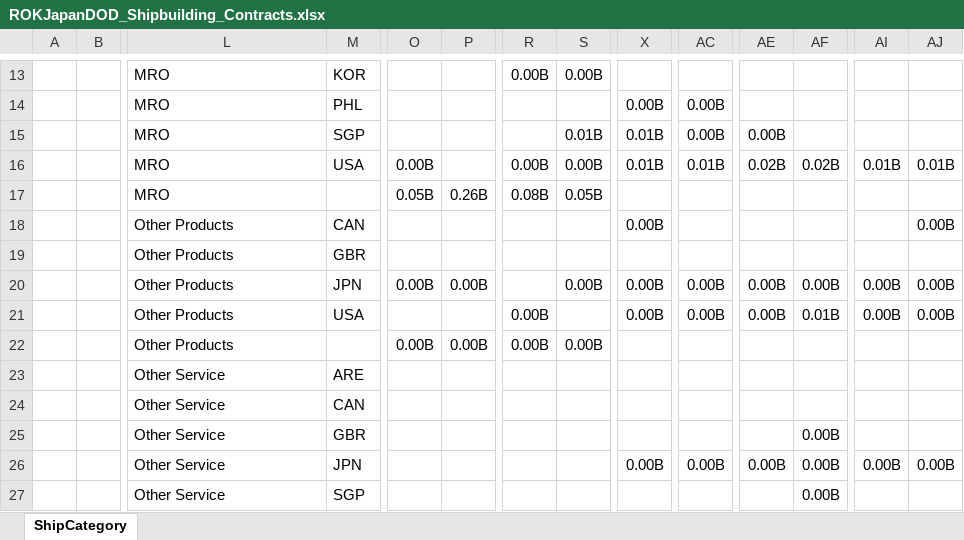
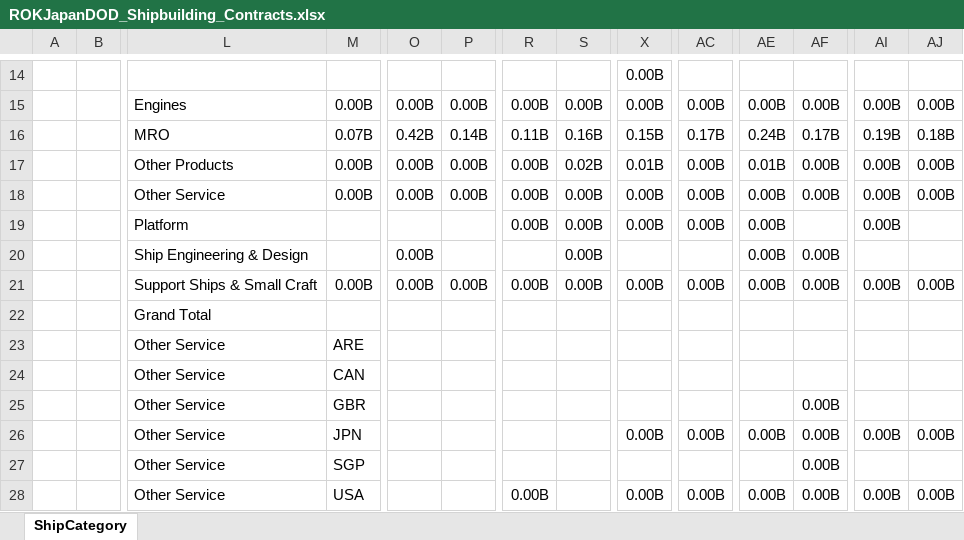
Before and after one commit to CSISdefense/Vendor, an Excel workbook: Output/Shipbuilding/ROKJapanDOD_Shipbuilding_Contracts.xlsx, sheet ShipCategory, drawn as a sheet; only a part is shown, gaps mark what is left out; the shorter side is filled out with more unchanged rows; values as stored, in another font and other column widths than the file's, no borders; removed rows and columns are numbered as before the commit, all else as after; rows hold the shown columns only; the diff covers the shown part only; the diff names each change by its address in the sheet, - before the commit and + after, or states it on an @@ line.

Commit message:
Resolving files and minor shipbuild trend / allies and partners work

```diff
--- a/Output/Shipbuilding/ROKJapanDOD_Shipbuilding_Contracts.xlsx (sheet ShipCategory)
+++ b/Output/Shipbuilding/ROKJapanDOD_Shipbuilding_Contracts.xlsx (sheet ShipCategory)
+row 14:  |  |  |  |  |  |  |  | 0.00B
-L15: MRO
+L15: Engines
-M15: KOR
+M15: 0.00B
-O15: (empty)
+O15: 0.00B
-P15: (empty)
+P15: 0.00B
-X15: (empty)
+X15: 0.00B
-AC15: (empty)
+AC15: 0.00B
-AE15: (empty)
+AE15: 0.00B
-AF15: (empty)
+AF15: 0.00B
-AI15: (empty)
+AI15: 0.00B
-AJ15: (empty)
+AJ15: 0.00B
-row 14:  |  | MRO | PHL |  |  |  |  | 0.00B | 0.00B
-row 15:  |  | MRO | SGP |  |  |  | 0.01B | 0.01B | 0.00B | 0.00B
-row 16:  |  | MRO | USA | 0.00B |  | 0.00B | 0.00B | 0.01B | 0.01B | 0.02B | 0.02B | 0.01B | 0.01B
-row 17:  |  | MRO |  | 0.05B | 0.26B | 0.08B | 0.05B
-row 18:  |  | Other Products | CAN |  |  |  |  | 0.00B |  |  |  |  | 0.00B
-row 19:  |  | Other Products | GBR
+row 16:  |  | MRO | 0.07B | 0.42B | 0.14B | 0.11B | 0.16B | 0.15B | 0.17B | 0.24B | 0.17B | 0.19B | 0.18B
+row 17:  |  | Other Products | 0.00B | 0.00B | 0.00B | 0.00B | 0.02B | 0.01B | 0.00B | 0.01B | 0.00B | 0.00B | 0.00B
-L18: Other Products
+L18: Other Service
-M18: JPN
+M18: 0.00B
-R18: (empty)
+R18: 0.00B
+row 19:  |  | Platform |  |  |  | 0.00B | 0.00B | 0.00B | 0.00B | 0.00B |  | 0.00B
+row 20:  |  | Ship Engineering & Design |  | 0.00B |  |  | 0.00B |  |  | 0.00B | 0.00B
-L21: Other Products
+L21: Support Ships & Small Craft
-M21: USA
+M21: 0.00B
-O21: (empty)
+O21: 0.00B
-P21: (empty)
+P21: 0.00B
-S21: (empty)
+S21: 0.00B
-AF21: 0.01B
+AF21: 0.00B
-row 22:  |  | Other Products |  | 0.00B | 0.00B | 0.00B | 0.00B
+row 22:  |  | Grand Total
```
Also changed, not shown: 8 added rows, 7 removed rows and 25 edited cells elsewhere in this sheet, formulas that keep their value, Output/Shipbuilding/DOD_2024_NPS.xlsx, Output/Shipbuilding/DOD_Shipbuilding_Contracts.xlsx, 5 other files.
